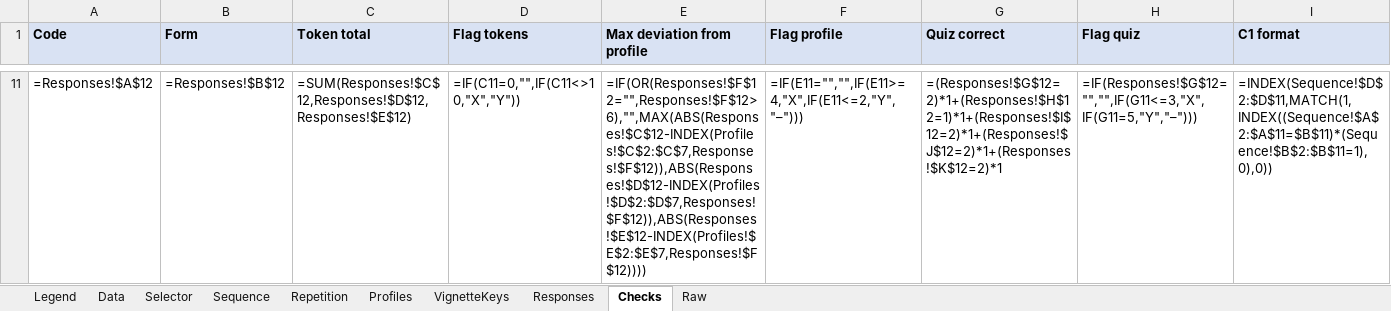
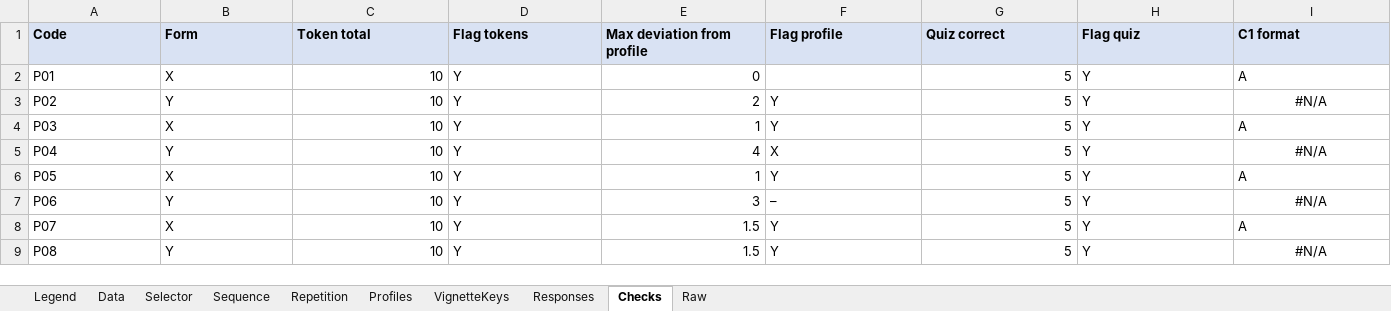
Before and after one commit to fnuni/2026anor, an Excel workbook: expert_consultation/Expert_consultation_data.xlsx, sheet Checks, drawn as a sheet; only a part is shown, gaps mark what is left out; values as stored, in another font and other column widths than the file's, no borders; formulas without a stored value are shown as written; conditional formats not drawn; removed rows and columns are numbered as before the commit, all else as after; rows hold the shown columns only; the diff covers the shown part only; the diff names each change by its address in the sheet, - before the commit and + after, or states it on an @@ line.

```diff
--- a/expert_consultation/Expert_consultation_data.xlsx (sheet Checks)
+++ b/expert_consultation/Expert_consultation_data.xlsx (sheet Checks)
-row 11: =Responses!$A$12 | =Responses!$B$12 | =SUM(Responses!$C$12,Responses!$D$12,Responses!$E$12) | =IF(C11=0,"",IF(C11<>10,"X","Y")) | =IF(OR(Responses!$F$12="",Responses!$F$12>6),"",MAX(ABS(Responses!$C$12-INDEX(Profiles!$C$2:$C$7,Responses!$F$12)),ABS(Responses!$D$12-INDEX(Profiles!$D$2:$D$7,Responses!$F$12)),ABS(Responses!$E$12-INDEX(Profiles!$E$2:$E$7,Responses!$F$12)))) | =IF(E11="","",IF(E11>=4,"X",IF(E11<=2,"Y","–"))) | =(Responses!$G$12=2)*1+(Responses!$H$12=1)*1+(Responses!$I$12=2)*1+(Responses!$J$12=2)*1+(Responses!$K$12=2)*1 | =IF(Responses!$G$12="","",IF(G11<=3,"X",IF(G11=5,"Y","–"))) | =INDEX(Sequence!$D$2:$D$11,MATCH(1,INDEX((Sequence!$A$2:$A$11=$B$11)*(Sequence!$B$2:$B$11=1),0),0))
+row 2: P01 | X | 10 | Y | 0 |  | 5 | Y | A
+row 3: P02 | Y | 10 | Y | 2 | Y | 5 | Y | #N/A
+row 4: P03 | X | 10 | Y | 1 | Y | 5 | Y | A
+row 5: P04 | Y | 10 | Y | 4 | X | 5 | Y | #N/A
+row 6: P05 | X | 10 | Y | 1 | Y | 5 | Y | A
+row 7: P06 | Y | 10 | Y | 3 | – | 5 | Y | #N/A
+row 8: P07 | X | 10 | Y | 1.5 | Y | 5 | Y | A
+row 9: P08 | Y | 10 | Y | 1.5 | Y | 5 | Y | #N/A
```
Also changed, not shown: 2 added rows and 9 removed rows elsewhere in this sheet, sheet Data, sheet Legend, 13 other files.
